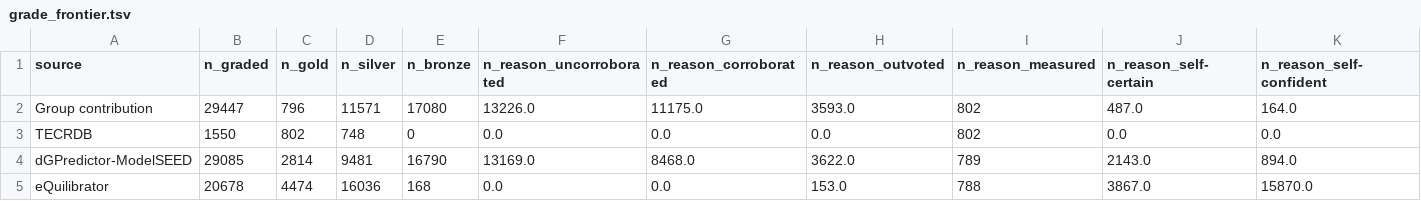
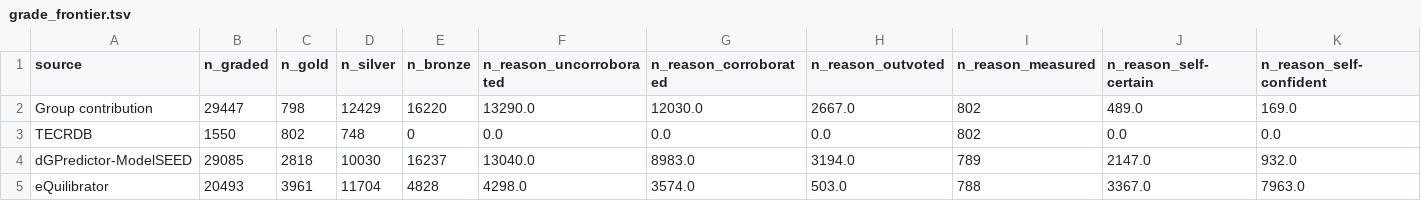
Before and after one commit to ModelSEED/ModelSEEDDatabase, a TSV file: Biochemistry/Thermodynamics/SourceGrading/results/thermo_grades/grade_frontier.tsv, drawn as a sheet; only a part is shown; the diff names each change by its address in the sheet, - before the commit and + after, or states it on an @@ line.

```diff
--- a/Biochemistry/Thermodynamics/SourceGrading/results/thermo_grades/grade_frontier.tsv
+++ b/Biochemistry/Thermodynamics/SourceGrading/results/thermo_grades/grade_frontier.tsv
-C2 (n_gold): 796
+C2 (n_gold): 798
-D2 (n_silver): 11571
+D2 (n_silver): 12429
-E2 (n_bronze): 17080
+E2 (n_bronze): 16220
-F2 (n_reason_uncorroborated): 13226.0
+F2 (n_reason_uncorroborated): 13290.0
-G2 (n_reason_corroborated): 11175.0
+G2 (n_reason_corroborated): 12030.0
-H2 (n_reason_outvoted): 3593.0
+H2 (n_reason_outvoted): 2667.0
-J2 (n_reason_self-certain): 487.0
+J2 (n_reason_self-certain): 489.0
-K2 (n_reason_self-confident): 164.0
+K2 (n_reason_self-confident): 169.0
-C4 (n_gold): 2814
+C4 (n_gold): 2818
-D4 (n_silver): 9481
+D4 (n_silver): 10030
-E4 (n_bronze): 16790
+E4 (n_bronze): 16237
-F4 (n_reason_uncorroborated): 13169.0
+F4 (n_reason_uncorroborated): 13040.0
-G4 (n_reason_corroborated): 8468.0
+G4 (n_reason_corroborated): 8983.0
-H4 (n_reason_outvoted): 3622.0
+H4 (n_reason_outvoted): 3194.0
-J4 (n_reason_self-certain): 2143.0
+J4 (n_reason_self-certain): 2147.0
-K4 (n_reason_self-confident): 894.0
+K4 (n_reason_self-confident): 932.0
-B5 (n_graded): 20678
+B5 (n_graded): 20493
-C5 (n_gold): 4474
+C5 (n_gold): 3961
-D5 (n_silver): 16036
+D5 (n_silver): 11704
-E5 (n_bronze): 168
+E5 (n_bronze): 4828
-F5 (n_reason_uncorroborated): 0.0
+F5 (n_reason_uncorroborated): 4298.0
-G5 (n_reason_corroborated): 0.0
+G5 (n_reason_corroborated): 3574.0
-H5 (n_reason_outvoted): 153.0
+H5 (n_reason_outvoted): 503.0
-J5 (n_reason_self-certain): 3867.0
+J5 (n_reason_self-certain): 3367.0
-K5 (n_reason_self-confident): 15870.0
+K5 (n_reason_self-confident): 7963.0
```
Also changed, not shown: Biochemistry/Thermodynamics/ProtonationEvidence/unbalanced_enumeration_reactions.tsv, 11 other files.
